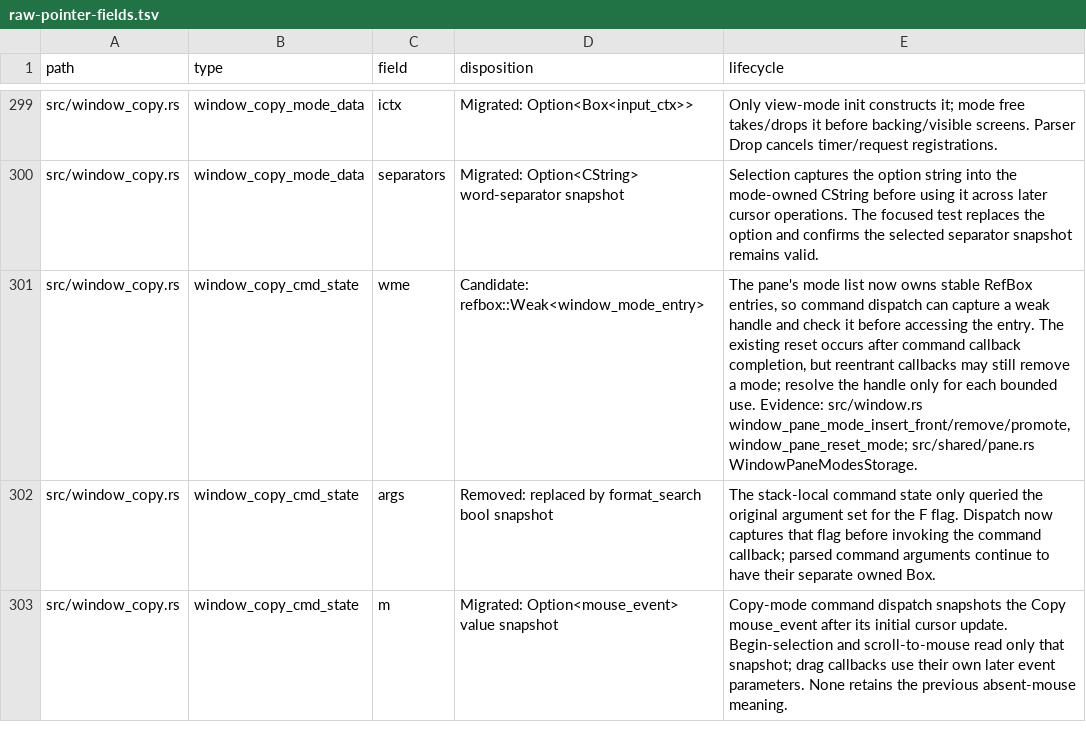
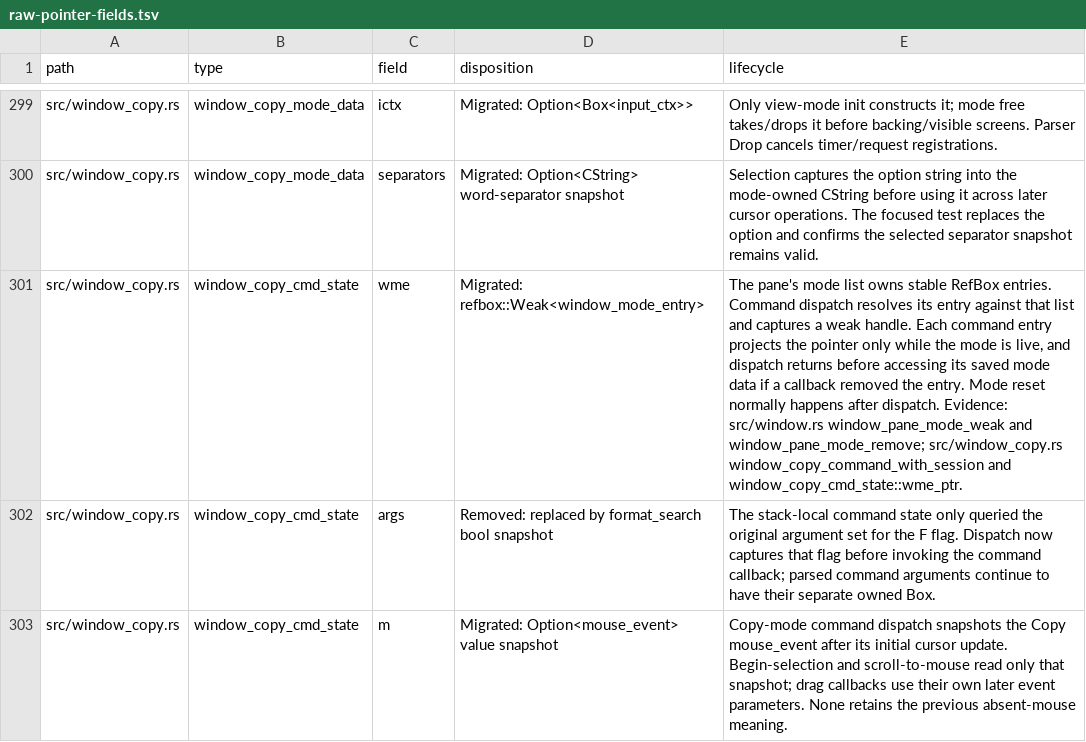
Before and after one commit to blmarket/hmux, a TSV file: docs/raw-pointer-fields.tsv, drawn as a sheet; only a part is shown, gaps mark what is left out.

Commit message:
Observe copy mode command entry through weak handle

```diff
--- a/docs/raw-pointer-fields.tsv
+++ b/docs/raw-pointer-fields.tsv
@@ -300,3 +300,3 @@ src/window_copy.rs	window_copy_mode_data	ictx	Migrated: Option<Box<input_ctx>>	O
 src/window_copy.rs	window_copy_mode_data	separators	Migrated: Option<CString> word-separator snapshot	Selection captures the option string into the mode-owned CString before using it across later cursor operations. The focused test replaces the option and confirms the selected separator snapshot remains valid.
-src/window_copy.rs	window_copy_cmd_state	wme	Candidate: refbox::Weak<window_mode_entry>	The pane's mode list now owns stable RefBox entries, so command dispatch can capture a weak handle and check it before accessing the entry. The existing reset occurs after command callback completion, but reentrant callbacks may still remove a mode; resolve the handle only for each bounded use. Evidence: src/window.rs window_pane_mode_insert_front/remove/promote, window_pane_reset_mode; src/shared/pane.rs WindowPaneModesStorage.
+src/window_copy.rs	window_copy_cmd_state	wme	Migrated: refbox::Weak<window_mode_entry>	The pane's mode list owns stable RefBox entries. Command dispatch resolves its entry against that list and captures a weak handle. Each command entry projects the pointer only while the mode is live, and dispatch returns before accessing its saved mode data if a callback removed the entry. Mode reset normally happens after dispatch. Evidence: src/window.rs window_pane_mode_weak and window_pane_mode_remove; src/window_copy.rs window_copy_command_with_session and window_copy_cmd_state::wme_ptr.
 src/window_copy.rs	window_copy_cmd_state	args	Removed: replaced by format_search bool snapshot	The stack-local command state only queried the original argument set for the F flag. Dispatch now captures that flag before invoking the command callback; parsed command arguments continue to have their separate owned Box.
```
Also changed, not shown: 3 other files.
